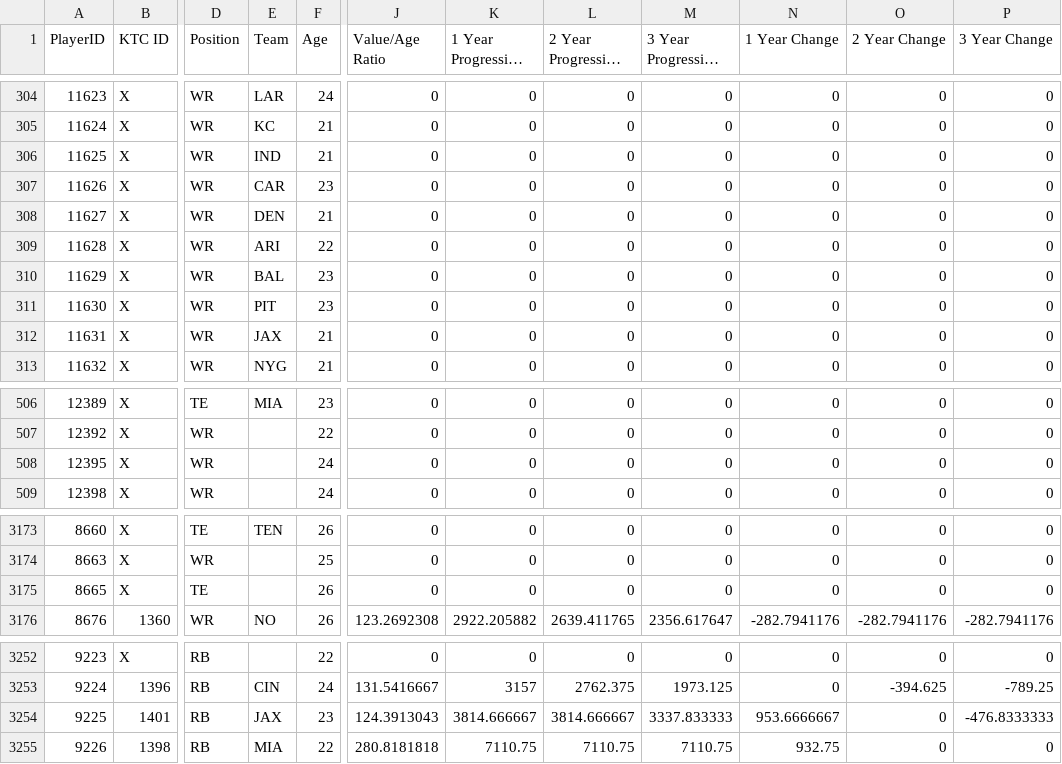
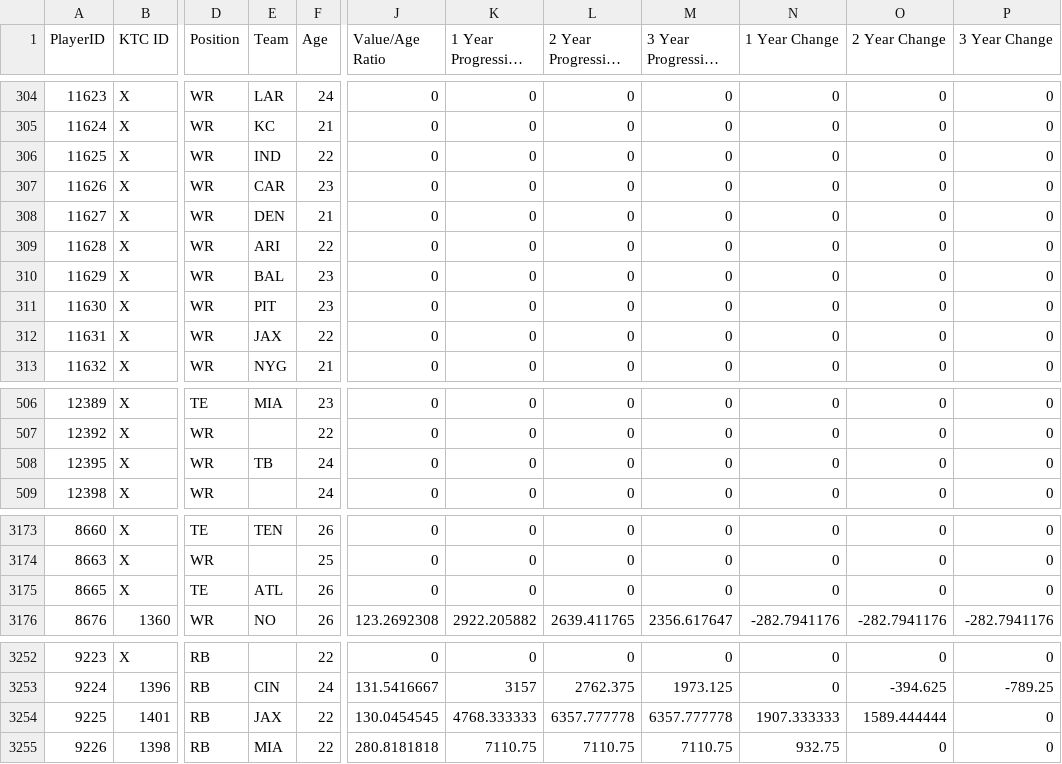
Before and after one commit to lalder95/AGS_Data, a CSV file: CSV/Players.csv, drawn as a sheet; only a part is shown, gaps mark what is left out; long unchanged cells end in …; the diff names each change by its address in the sheet, - before the commit and + after, or states it on an @@ line.

```diff
--- a/CSV/Players.csv
+++ b/CSV/Players.csv
-F306 (Age): 21
+F306 (Age): 22
-F312 (Age): 21
+F312 (Age): 22
-E508 (Team): (empty)
+E508 (Team): TB
-E3175 (Team): (empty)
+E3175 (Team): ATL
-F3254 (Age): 23
+F3254 (Age): 22
-J3254 (Value/Age Ratio): 124.3913043
+J3254 (Value/Age Ratio): 130.0454545
-K3254 (1 Year Progressive Value): 3814.666667
+K3254 (1 Year Progressive Value): 4768.333333
-L3254 (2 Year Progressive Value): 3814.666667
+L3254 (2 Year Progressive Value): 6357.777778
-M3254 (3 Year Progressive Value): 3337.833333
+M3254 (3 Year Progressive Value): 6357.777778
-N3254 (1 Year Change): 953.6666667
+N3254 (1 Year Change): 1907.333333
-O3254 (2 Year Change): 0
+O3254 (2 Year Change): 1589.444444
-P3254 (3 Year Change): -476.8333333
+P3254 (3 Year Change): 0
```
Also changed, not shown: CSV/Managers.csv, CSV/PlayoffOdds.csv, 2 other files.
